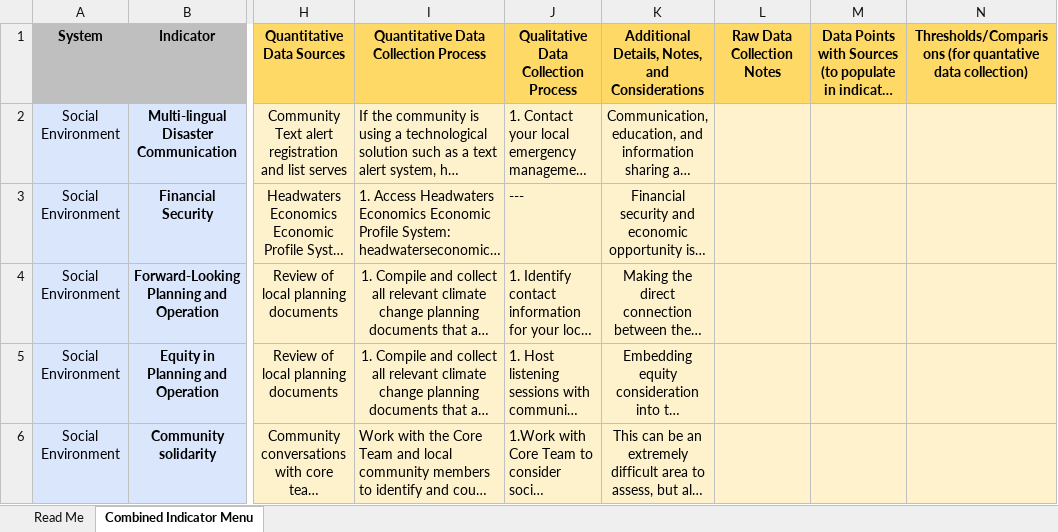
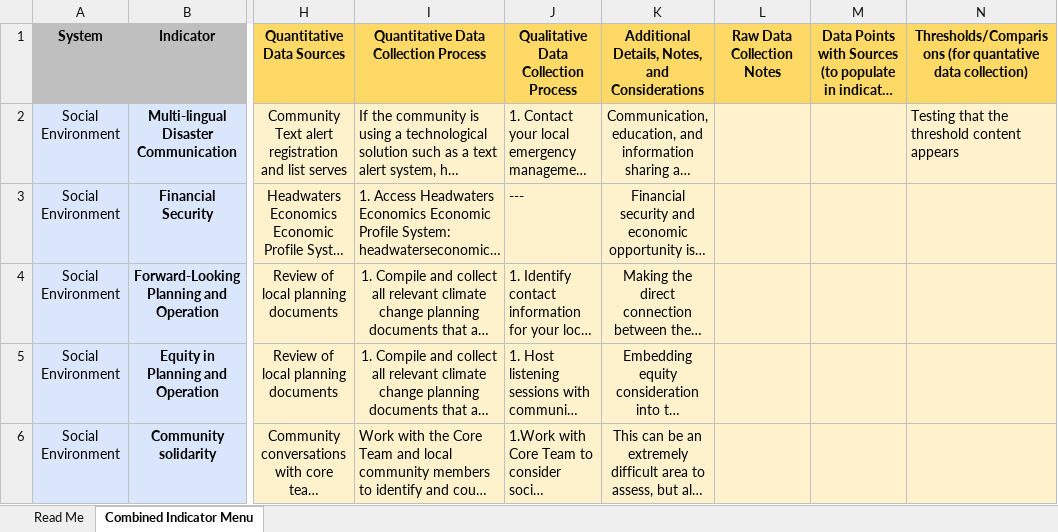
Before and after one commit to USEPA/Equitable-Resilience-Builder-GUI, an Excel workbook: erb_supporting_docs/Code_Resources/ERB/Static_Data/Supporting_DOC/Indicators_Master_List.xlsx, sheet Combined Indicator Menu, drawn as a sheet; only a part is shown, gaps mark what is left out; long unchanged cells end in …; values as stored, in another font and other column widths than the file's, no borders; the diff names each change by its address in the sheet, - before the commit and + after, or states it on an @@ line.

Commit message:
Added code to read from indicator list & print indicator cards

```diff
--- a/erb_supporting_docs/Code_Resources/ERB/Static_Data/Supporting_DOC/Indicators_Master_List.xlsx (sheet Combined Indicator Menu)
+++ b/erb_supporting_docs/Code_Resources/ERB/Static_Data/Supporting_DOC/Indicators_Master_List.xlsx (sheet Combined Indicator Menu)
-N2: (empty)
+N2: Testing that the threshold content appears
```
Also changed, not shown: erb_supporting_docs/Code_Resources/ERB/Static_Data/Activity_ID_Chart.xlsx, 24 other files.
